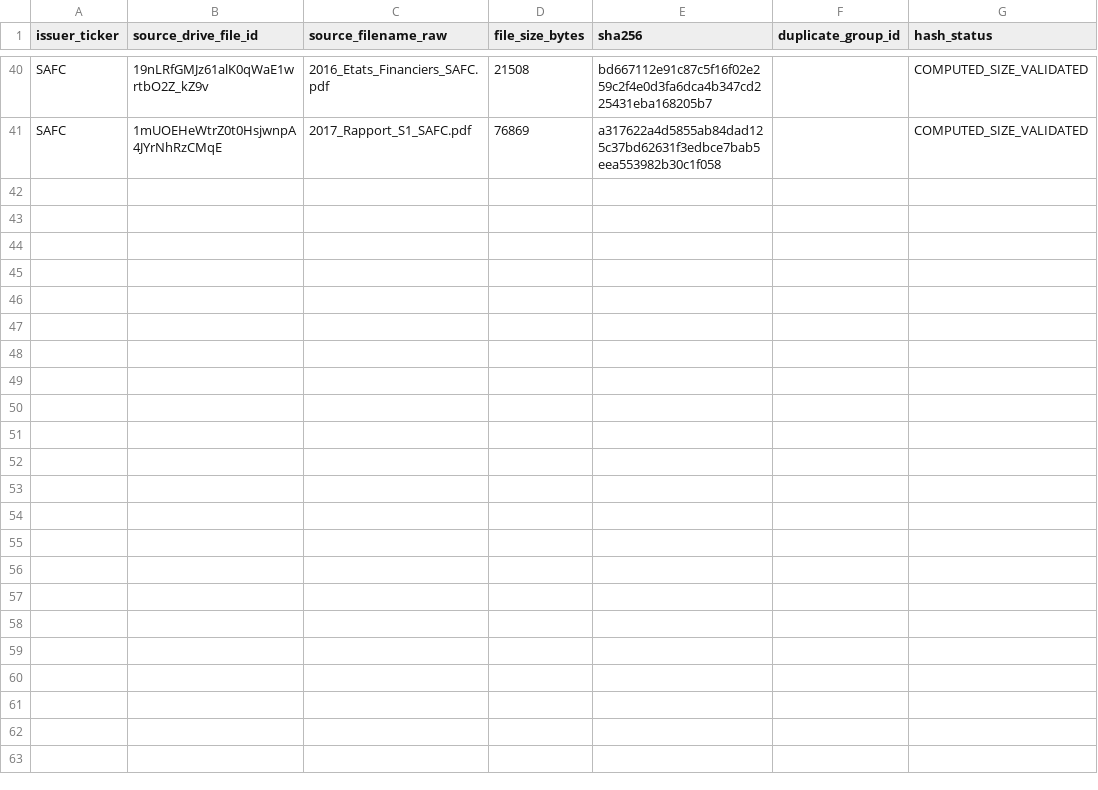
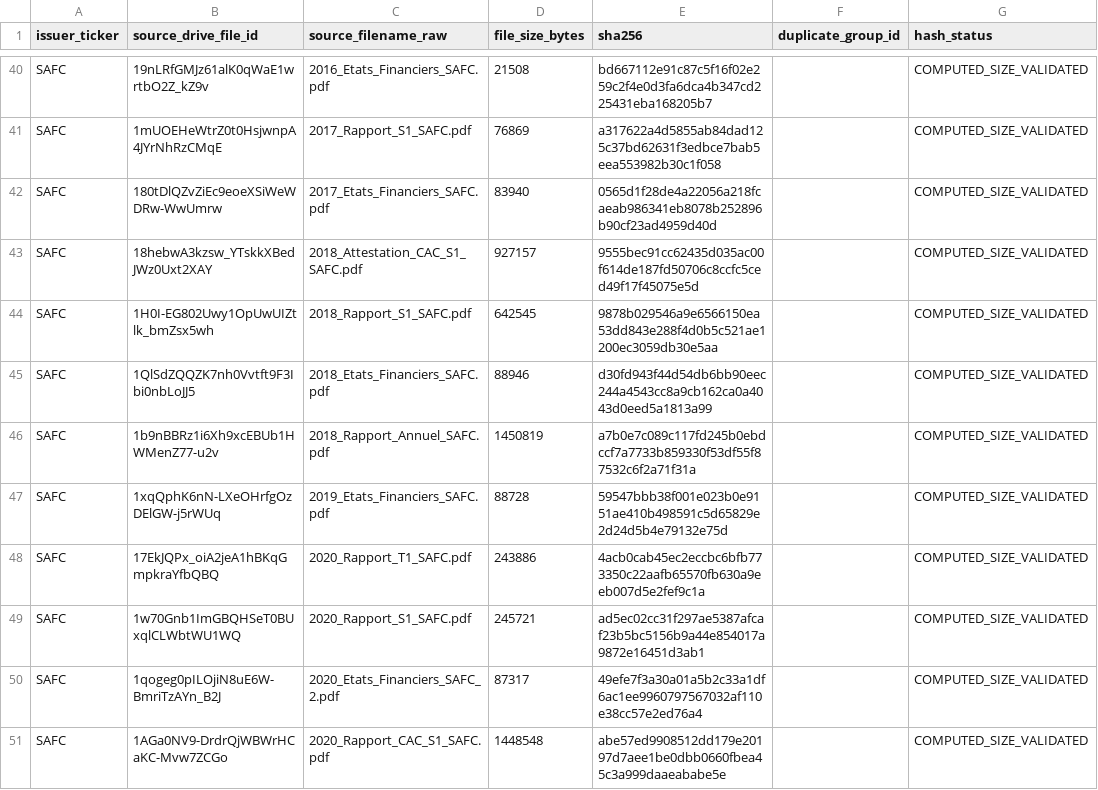
Before and after one commit to Patricked-code/financialdata, a CSV file: inventory/hashes/SAFC.csv, drawn as a sheet; only a part is shown, gaps mark what is left out; the diff covers the shown part only; the diff names each change by its address in the sheet, - before the commit and + after, or states it on an @@ line.

Commit message:
p1: complete SAFC SHA256 registry

```diff
--- a/inventory/hashes/SAFC.csv
+++ b/inventory/hashes/SAFC.csv
+row 42: SAFC | 180tDlQZvZiEc9eoeXSiWeWDRw-WwUmrw | 2017_Etats_Financiers_SAFC.pdf | 83940 | 0565d1f28de4a22056a218fcaeab986341eb8078b252896b90cf23ad4959d40d |  | COMPUTED_SIZE_VALIDATED
+row 43: SAFC | 18hebwA3kzsw_YTskkXBedJWz0Uxt2XAY | 2018_Attestation_CAC_S1_SAFC.pdf | 927157 | 9555bec91cc62435d035ac00f614de187fd50706c8ccfc5ced49f17f45075e5d |  | COMPUTED_SIZE_VALIDATED
+row 44: SAFC | 1H0I-EG802Uwy1OpUwUIZtlk_bmZsx5wh | 2018_Rapport_S1_SAFC.pdf | 642545 | 9878b029546a9e6566150ea53dd843e288f4d0b5c521ae1200ec3059db30e5aa |  | COMPUTED_SIZE_VALIDATED
+row 45: SAFC | 1QlSdZQQZK7nh0Vvtft9F3Ibi0nbLoJJ5 | 2018_Etats_Financiers_SAFC.pdf | 88946 | d30fd943f44d54db6bb90eec244a4543cc8a9cb162ca0a4043d0eed5a1813a99 |  | COMPUTED_SIZE_VALIDATED
+row 46: SAFC | 1b9nBBRz1i6Xh9xcEBUb1HWMenZ77-u2v | 2018_Rapport_Annuel_SAFC.pdf | 1450819 | a7b0e7c089c117fd245b0ebdccf7a7733b859330f53df55f87532c6f2a71f31a |  | COMPUTED_SIZE_VALIDATED
+row 47: SAFC | 1xqQphK6nN-LXeOHrfgOzDElGW-j5rWUq | 2019_Etats_Financiers_SAFC.pdf | 88728 | 59547bbb38f001e023b0e9151ae410b498591c5d65829e2d24d5b4e79132e75d |  | COMPUTED_SIZE_VALIDATED
+row 48: SAFC | 17EkJQPx_oiA2jeA1hBKqGmpkraYfbQBQ | 2020_Rapport_T1_SAFC.pdf | 243886 | 4acb0cab45ec2eccbc6bfb773350c22aafb65570fb630a9eeb007d5e2fef9c1a |  | COMPUTED_SIZE_VALIDATED
+row 49: SAFC | 1w70Gnb1ImGBQHSeT0BUxqlCLWbtWU1WQ | 2020_Rapport_S1_SAFC.pdf | 245721 | ad5ec02cc31f297ae5387afcaf23b5bc5156b9a44e854017a9872e16451d3ab1 |  | COMPUTED_SIZE_VALIDATED
+row 50: SAFC | 1qogeg0pILOjiN8uE6W-BmriTzAYn_B2J | 2020_Etats_Financiers_SAFC_2.pdf | 87317 | 49efe7f3a30a01a5b2c33a1df6ac1ee9960797567032af110e38cc57e2ed76a4 |  | COMPUTED_SIZE_VALIDATED
+row 51: SAFC | 1AGa0NV9-DrdrQjWBWrHCaKC-Mvw7ZCGo | 2020_Rapport_CAC_S1_SAFC.pdf | 1448548 | abe57ed9908512dd179e20197d7aee1be0dbb0660fbea45c3a999daaeababe5e |  | COMPUTED_SIZE_VALIDATED
```
Also changed, not shown: 23 added rows elsewhere in this file.
